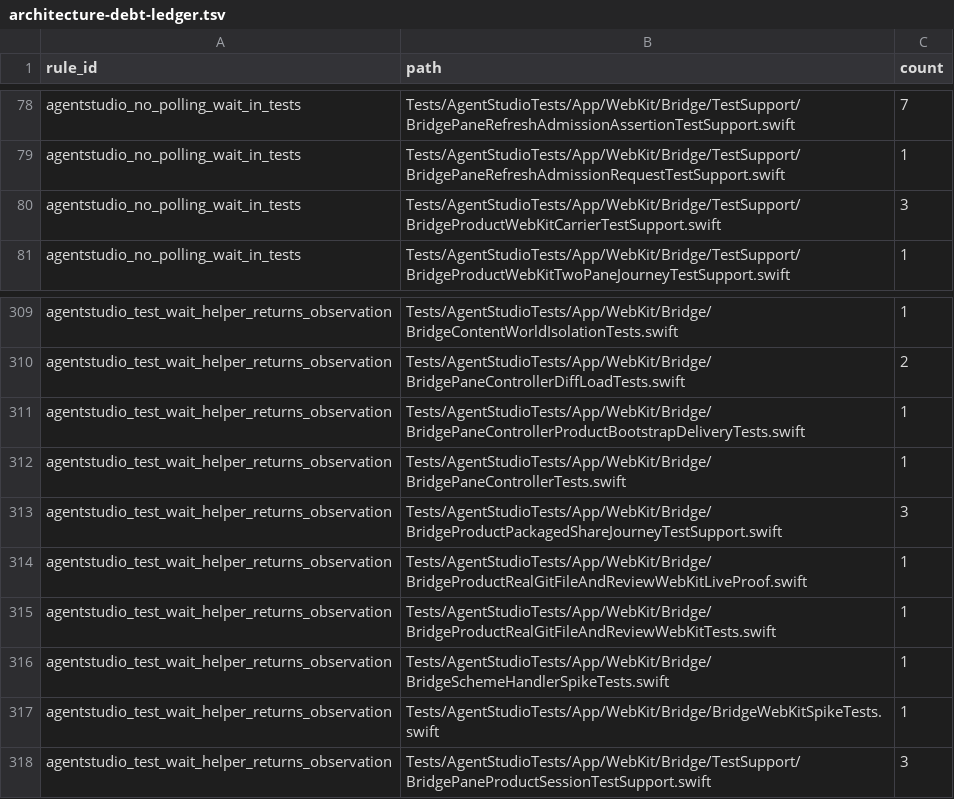
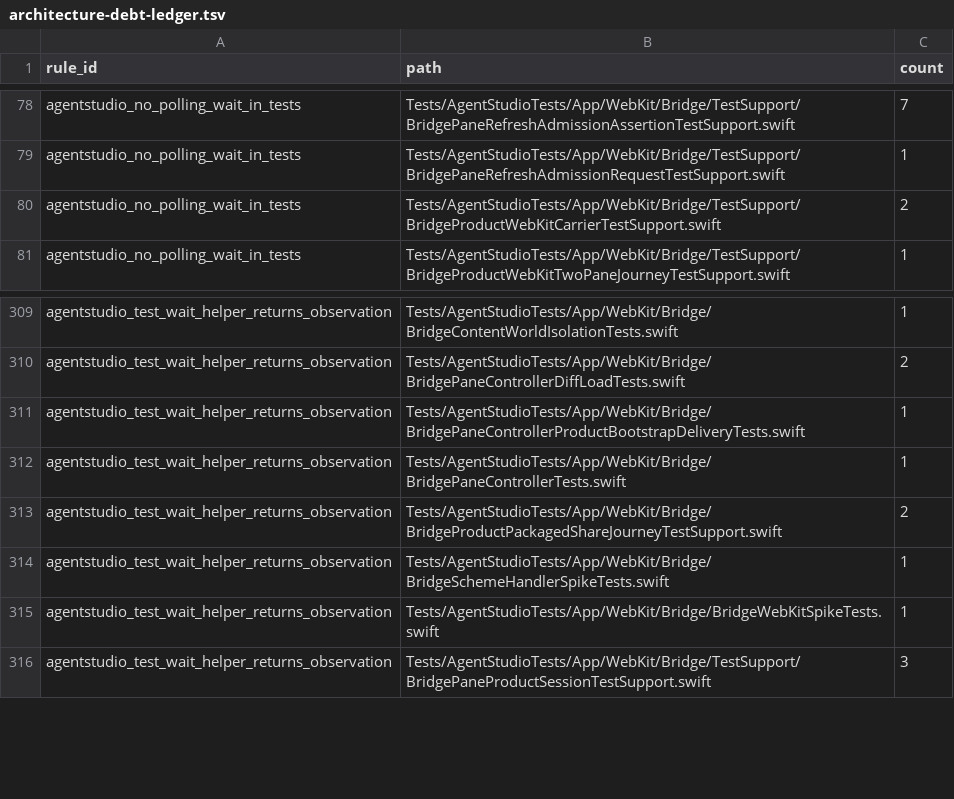
Before and after one commit to ShravanSunder/agentstudio, a TSV file: Tools/AgentStudioArchitectureLint/architecture-debt-ledger.tsv, drawn as a sheet; only a part is shown, gaps mark what is left out.

Commit message:
test: replace Bridge WebKit carrier timed waits with owner events

```diff
--- a/Tools/AgentStudioArchitectureLint/architecture-debt-ledger.tsv
+++ b/Tools/AgentStudioArchitectureLint/architecture-debt-ledger.tsv
@@ -79,3 +79,3 @@ agentstudio_no_polling_wait_in_tests	Tests/AgentStudioTests/App/WebKit/Bridge/Te
 agentstudio_no_polling_wait_in_tests	Tests/AgentStudioTests/App/WebKit/Bridge/TestSupport/BridgePaneRefreshAdmissionRequestTestSupport.swift	1
-agentstudio_no_polling_wait_in_tests	Tests/AgentStudioTests/App/WebKit/Bridge/TestSupport/BridgeProductWebKitCarrierTestSupport.swift	3
+agentstudio_no_polling_wait_in_tests	Tests/AgentStudioTests/App/WebKit/Bridge/TestSupport/BridgeProductWebKitCarrierTestSupport.swift	2
 agentstudio_no_polling_wait_in_tests	Tests/AgentStudioTests/App/WebKit/Bridge/TestSupport/BridgeProductWebKitTwoPaneJourneyTestSupport.swift	1
@@ -312,5 +312,3 @@ agentstudio_test_wait_helper_returns_observation	Tests/AgentStudioTests/App/WebK
 agentstudio_test_wait_helper_returns_observation	Tests/AgentStudioTests/App/WebKit/Bridge/BridgePaneControllerTests.swift	1
-agentstudio_test_wait_helper_returns_observation	Tests/AgentStudioTests/App/WebKit/Bridge/BridgeProductPackagedShareJourneyTestSupport.swift	3
-agentstudio_test_wait_helper_returns_observation	Tests/AgentStudioTests/App/WebKit/Bridge/BridgeProductRealGitFileAndReviewWebKitLiveProof.swift	1
-agentstudio_test_wait_helper_returns_observation	Tests/AgentStudioTests/App/WebKit/Bridge/BridgeProductRealGitFileAndReviewWebKitTests.swift	1
+agentstudio_test_wait_helper_returns_observation	Tests/AgentStudioTests/App/WebKit/Bridge/BridgeProductPackagedShareJourneyTestSupport.swift	2
 agentstudio_test_wait_helper_returns_observation	Tests/AgentStudioTests/App/WebKit/Bridge/BridgeSchemeHandlerSpikeTests.swift	1
```
Also changed, not shown: 17 other files.
